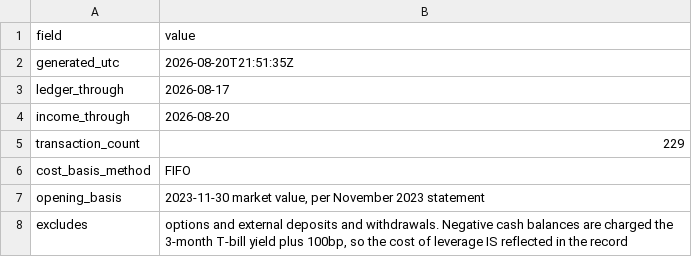
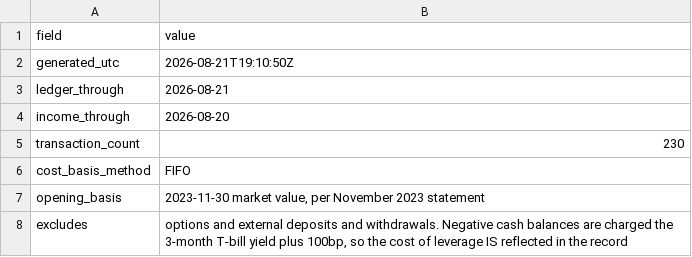
Before and after one commit to JamesKostohryz/trs-portfolio-feed, a CSV file: data/meta.csv, drawn as a sheet.

```diff
--- a/data/meta.csv
+++ b/data/meta.csv
@@ -1,6 +1,6 @@
 field,value
-generated_utc,2026-08-20T21:51:35Z
-ledger_through,2026-08-17
+generated_utc,2026-08-21T19:10:50Z
+ledger_through,2026-08-21
 income_through,2026-08-20
-transaction_count,229
+transaction_count,230
 cost_basis_method,FIFO
```
Also changed, not shown: data/dashboard.csv, data/positions.csv, 2 other files.
